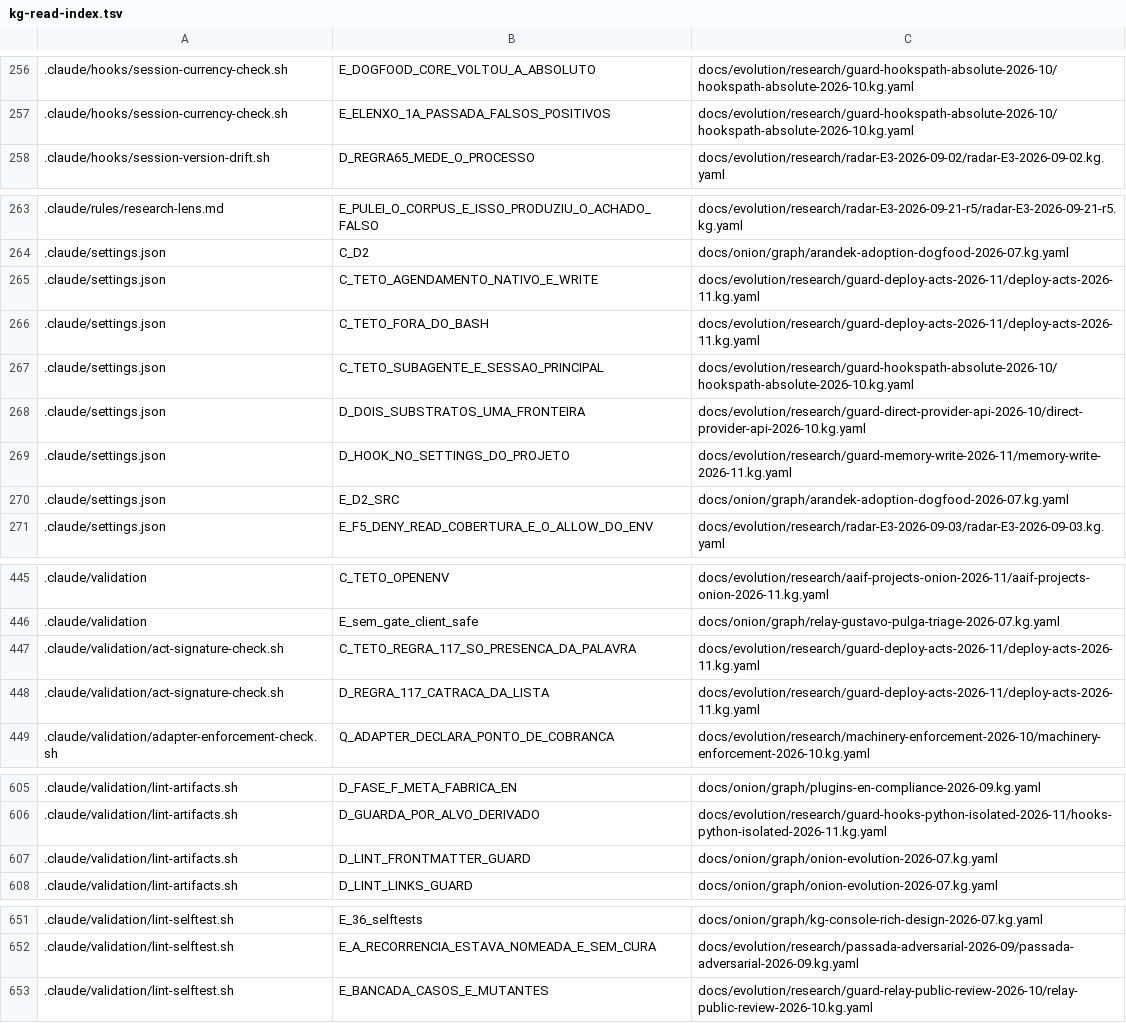
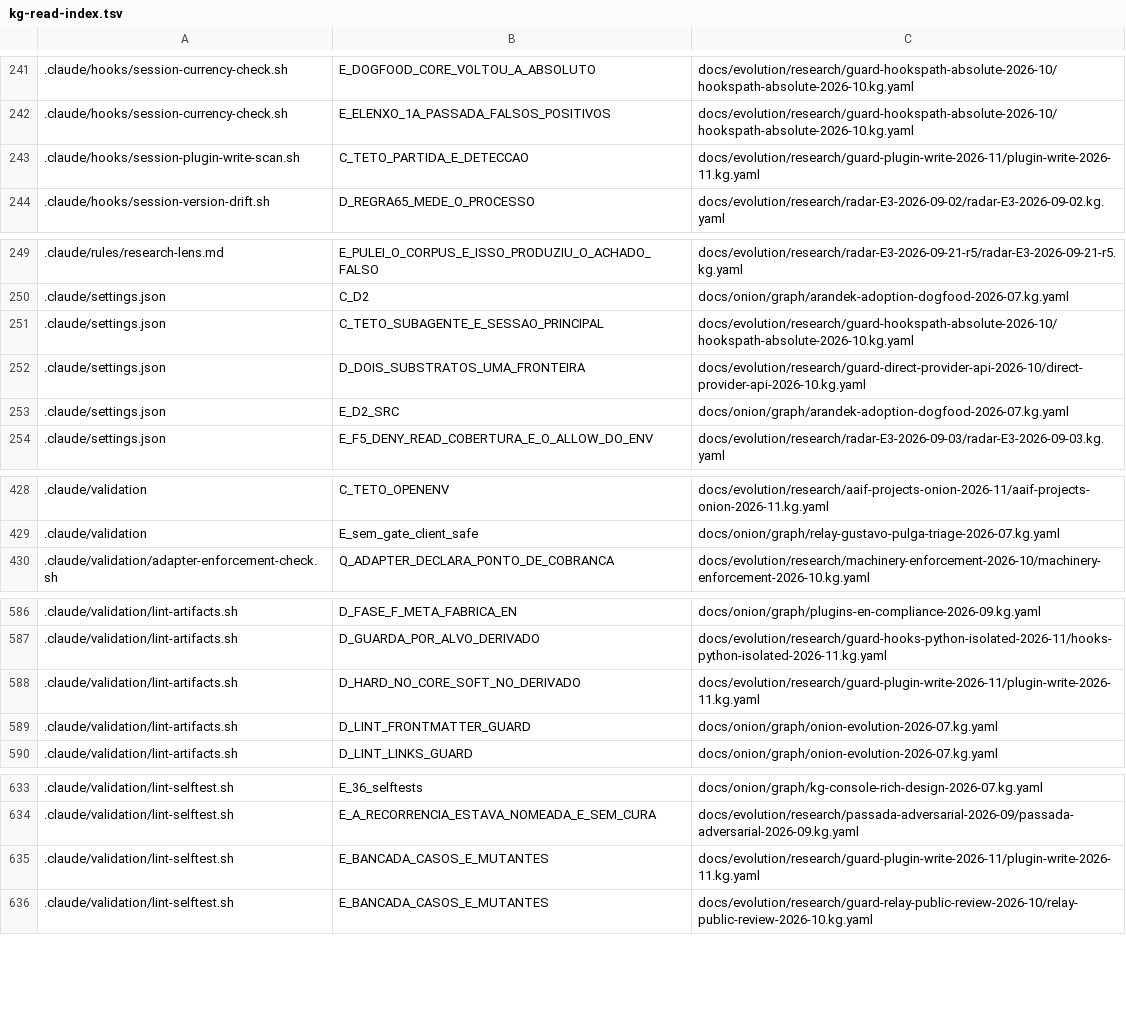
Before and after one commit to marciocar/onion-evolve, a TSV file: docs/onion/kg-read-index.tsv, drawn as a sheet; only a part is shown, gaps mark what is left out; removed rows and columns are numbered as before the commit, all else as after; the diff covers the shown part only; the diff names each change by its address in the sheet, - before the commit and + after, or states it on an @@ line.

Commit message:
feat(guard): o veto barra a escrita de plugin em .claude/skills e a varredura olha o disco
Decisão do maestro de 2026-11-04: veto estreito mais varredura no disco. Medido em laboratório, não
em dano de produção: nenhuma das 129 tentativas de escrita em .claude/ e na pasta de skills do usuário
foi barrada por veto do core, e um plugin gravado sob bypass carrega na sessão seguinte e vence o veto
do arquivo de segredos.

Hook PreToolUse (Write, Edit, NotebookEdit, Bash) com exit 2 e onFailure block, que compõe o juiz do
MOAT em vez de copiar a tabela de verbos. REGRA 114 (Plugin não mora em .claude/skills no disco) e aviso
no SessionStart julgam o resultado, sem depender de como o arquivo foi escrito. É contenção de acidente
e de injeção ingênua, NÃO fronteira: o teto está no grafo e o --selftest o imprime como casos.

Checkpoint com --no-verify, declarado: rodaram só a família plugin_write_guard, os dois --selftest e o
lint, por pedido e por carga da máquina. O Elenxo está pendente.

Orquestrado com 🧅 Onion Evolve

```diff
--- a/docs/onion/kg-read-index.tsv
+++ b/docs/onion/kg-read-index.tsv
+row 243: .claude/hooks/session-plugin-write-scan.sh | C_TETO_PARTIDA_E_DETECCAO | docs/evolution/research/guard-plugin-write-2026-11/plugin-write-2026-11.kg.yaml
-row 265: .claude/settings.json | C_TETO_AGENDAMENTO_NATIVO_E_WRITE | docs/evolution/research/guard-deploy-acts-2026-11/deploy-acts-2026-11.kg.yaml
-row 266: .claude/settings.json | C_TETO_FORA_DO_BASH | docs/evolution/research/guard-deploy-acts-2026-11/deploy-acts-2026-11.kg.yaml
-row 269: .claude/settings.json | D_HOOK_NO_SETTINGS_DO_PROJETO | docs/evolution/research/guard-memory-write-2026-11/memory-write-2026-11.kg.yaml
-row 447: .claude/validation/act-signature-check.sh | C_TETO_REGRA_117_SO_PRESENCA_DA_PALAVRA | docs/evolution/research/guard-deploy-acts-2026-11/deploy-acts-2026-11.kg.yaml
-row 448: .claude/validation/act-signature-check.sh | D_REGRA_117_CATRACA_DA_LISTA | docs/evolution/research/guard-deploy-acts-2026-11/deploy-acts-2026-11.kg.yaml
+row 588: .claude/validation/lint-artifacts.sh | D_HARD_NO_CORE_SOFT_NO_DERIVADO | docs/evolution/research/guard-plugin-write-2026-11/plugin-write-2026-11.kg.yaml
+row 635: .claude/validation/lint-selftest.sh | E_BANCADA_CASOS_E_MUTANTES | docs/evolution/research/guard-plugin-write-2026-11/plugin-write-2026-11.kg.yaml
```
Also changed, not shown: 4 added rows, 21 removed rows and 2 edited cells elsewhere in this file, 19 other files.
